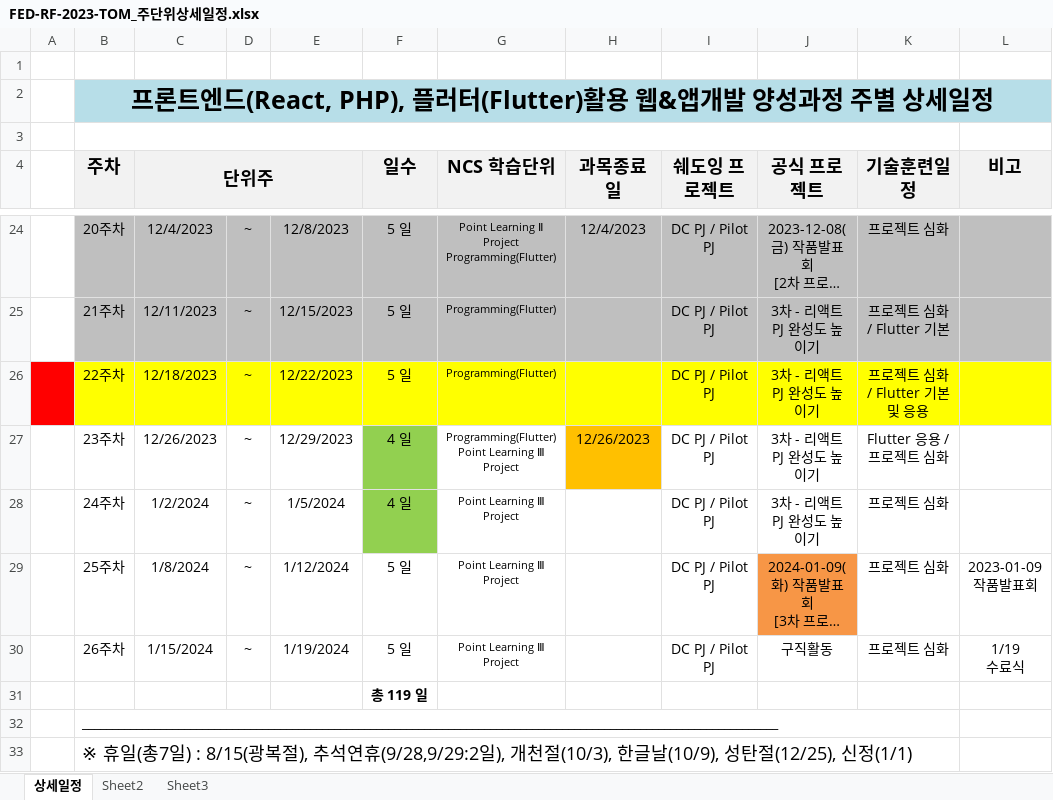
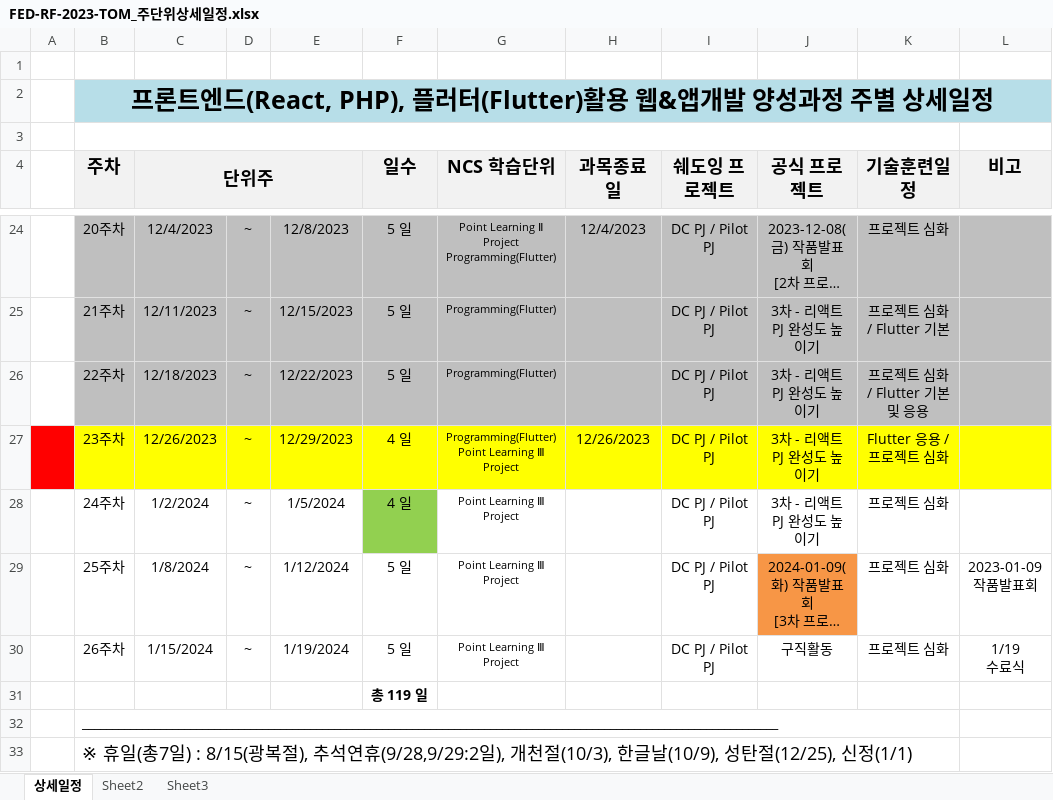
Before and after one commit to tombap8/FED-RF-2023-TOM, an Excel workbook: 000.커리큐럼/주단위상세일정엑셀/FED-RF-2023-TOM_주단위상세일정.xlsx, sheet 상세일정, drawn as a sheet; only a part is shown, gaps mark what is left out; long unchanged cells end in …; values as stored, in another font and other column widths than the file's, no borders; the diff names each change by its address in the sheet, - before the commit and + after, or states it on an @@ line.

```diff
--- a/000.커리큐럼/주단위상세일정엑셀/FED-RF-2023-TOM_주단위상세일정.xlsx (sheet 상세일정)
+++ b/000.커리큐럼/주단위상세일정엑셀/FED-RF-2023-TOM_주단위상세일정.xlsx (sheet 상세일정)
-A26 fill: #FF0000
+A26 fill: none
-B26:L26 fill: #FFFF00
+B26:L26 fill: #BFBFBF
-A27 fill: none
+A27 fill: #FF0000
-B27:E27 fill: none
+B27:E27 fill: #FFFF00
-F27 fill: #92D050
+F27 fill: #FFFF00
-G27 fill: none
+G27 fill: #FFFF00
-H27 fill: #FFC000
+H27 fill: #FFFF00
-I27:L27 fill: none
+I27:L27 fill: #FFFF00
```
Also changed, not shown: 2 other files.
